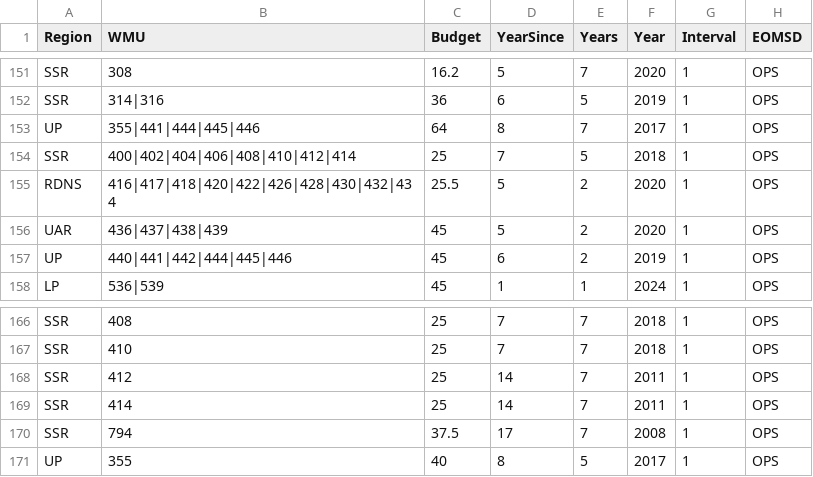
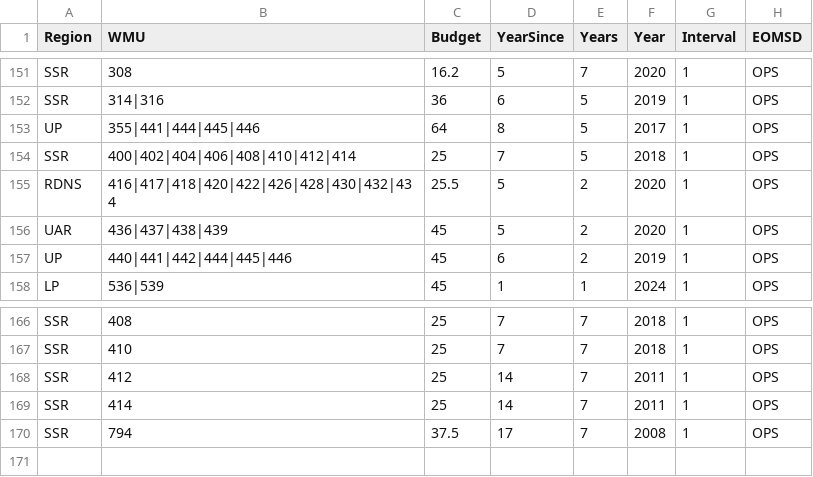
Before and after one commit to NycteaAlces/AUS_Program_Review, a CSV file: Data/R_Survey_Status_2018_full_Success_V5.csv, drawn as a sheet; only a part is shown, gaps mark what is left out.

Commit message:
Update R_Survey_Status_2018_full_Success_V5.csv

```diff
--- a/Data/R_Survey_Status_2018_full_Success_V5.csv
+++ b/Data/R_Survey_Status_2018_full_Success_V5.csv
@@ -152,3 +152,3 @@ SSR,308,16.2,5,7,2020,1,OPS
 SSR,314|316,36,6,5,2019,1,OPS
-UP,355|441|444|445|446,64,8,7,2017,1,OPS
+UP,355|441|444|445|446,64,8,5,2017,1,OPS
 SSR,400|402|404|406|408|410|412|414,25,7,5,2018,1,OPS
@@ -170,2 +170 @@ SSR,414,25,14,7,2011,1,OPS
 SSR,794,37.5,17,7,2008,1,OPS
-UP,355,40,8,5,2017,1,OPS
```
